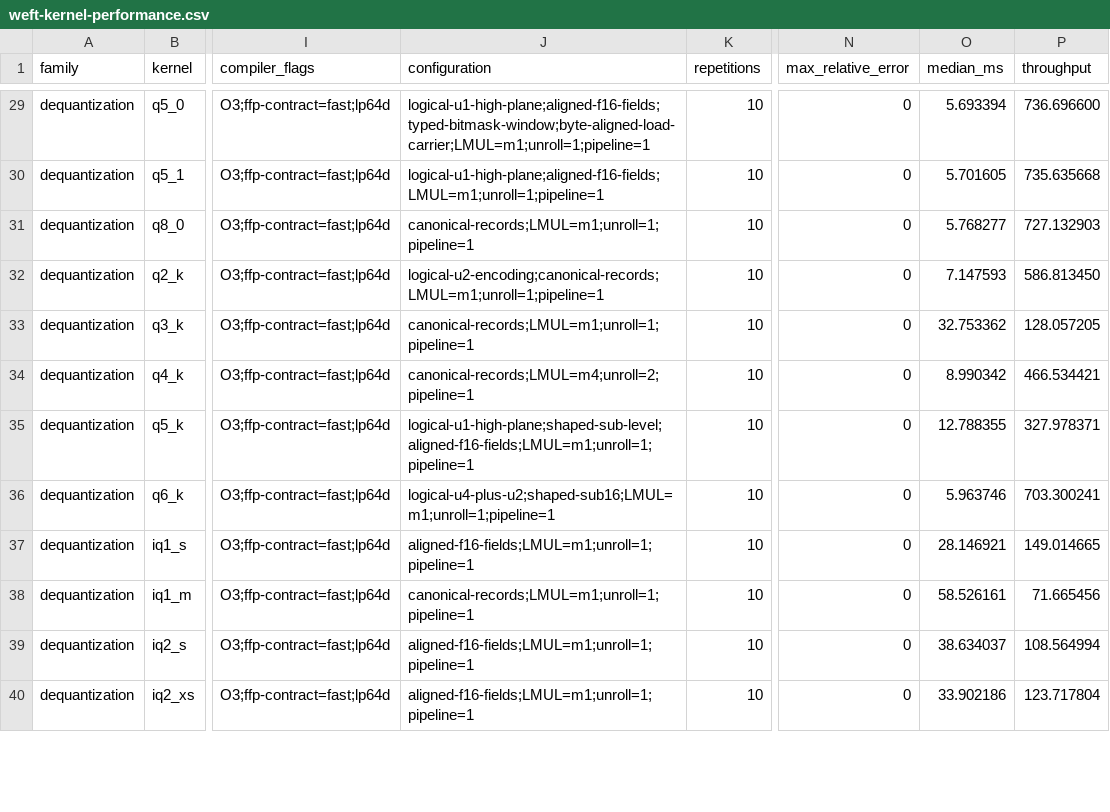
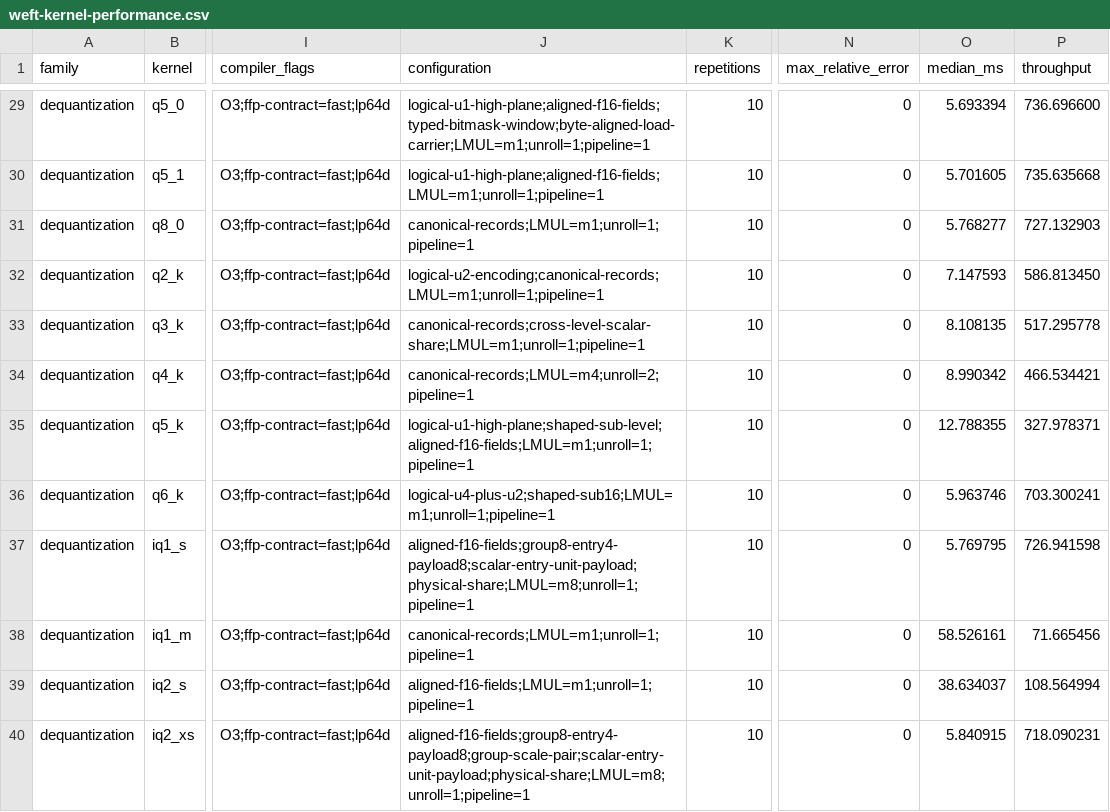
Before and after one commit to zzyu5/Weft, a CSV file: report/weft-kernel-performance.csv, drawn as a sheet; only a part is shown, gaps mark what is left out; the diff covers the shown part only; the diff names each change by its address in the sheet, - before the commit and + after, or states it on an @@ line.

```diff
--- a/report/weft-kernel-performance.csv
+++ b/report/weft-kernel-performance.csv
-J33 (configuration): canonical-records;LMUL=m1;unroll=1;pipeline=1
+J33 (configuration): canonical-records;cross-level-scalar-share;LMUL=m1;unroll=1;pipeline=1
-O33 (median_ms): 32.753362
+O33 (median_ms): 8.108135
-P33 (throughput): 128.057205
+P33 (throughput): 517.295778
-J37 (configuration): aligned-f16-fields;LMUL=m1;unroll=1;pipeline=1
+J37 (configuration): aligned-f16-fields;group8-entry4-payload8;scalar-entry-unit-payload;physical-share;LMUL=m8;unroll=1;pipeline=1
-O37 (median_ms): 28.146921
+O37 (median_ms): 5.769795
-P37 (throughput): 149.014665
+P37 (throughput): 726.941598
-J40 (configuration): aligned-f16-fields;LMUL=m1;unroll=1;pipeline=1
+J40 (configuration): aligned-f16-fields;group8-entry4-payload8;group-scale-pair;scalar-entry-unit-payload;physical-share;LMUL=m8;unroll=1;pipeline=1
-O40 (median_ms): 33.902186
+O40 (median_ms): 5.840915
-P40 (throughput): 123.717804
+P40 (throughput): 718.090231
```
Also changed, not shown: 54 edited cells elsewhere in this file, 14 other files.
